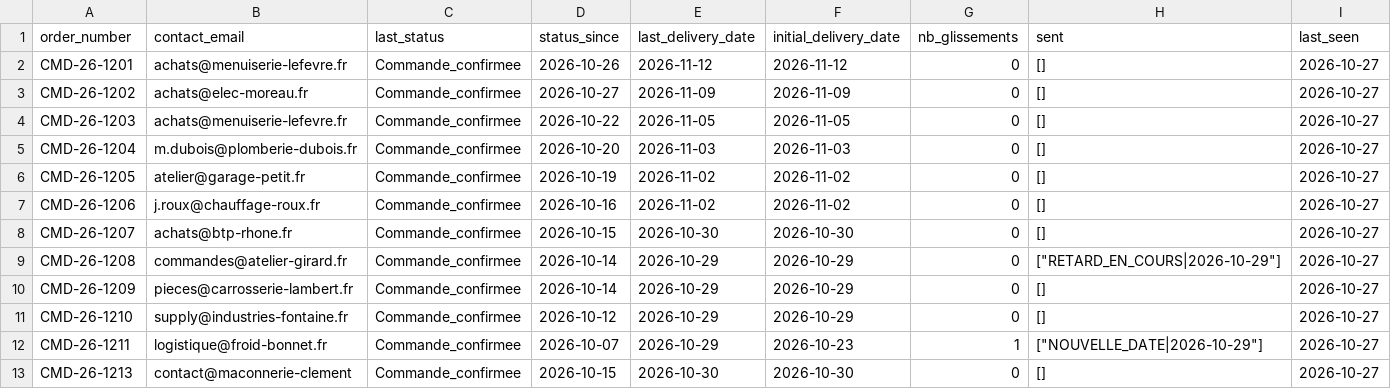
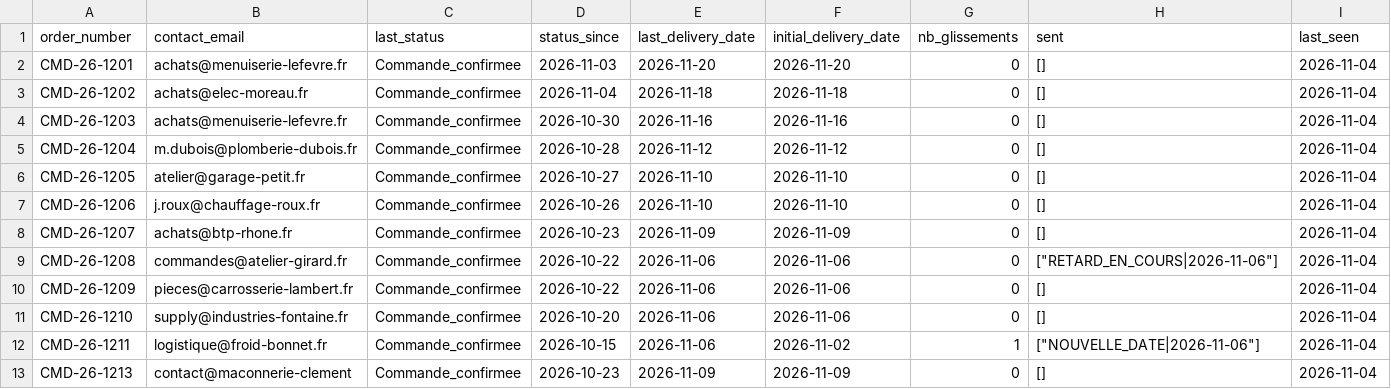
Before and after one commit to growthexmachina2/qwokka-demo, a CSV file: donnees/memoire-du-flux-veille.csv, drawn as a sheet; only a part is shown; the diff covers the shown part only.

```diff
--- a/donnees/memoire-du-flux-veille.csv
+++ b/donnees/memoire-du-flux-veille.csv
@@ -1,13 +1,13 @@
 order_number,contact_email,last_status,status_since,last_delivery_date,initial_delivery_date,nb_glissements,sent,last_seen
-CMD-26-1201,achats@menuiserie-lefevre.fr,Commande_confirmee,2026-10-26,2026-11-12,2026-11-12,0,[],2026-10-27
-CMD-26-1202,achats@elec-moreau.fr,Commande_confirmee,2026-10-27,2026-11-09,2026-11-09,0,[],2026-10-27
-CMD-26-1203,achats@menuiserie-lefevre.fr,Commande_confirmee,2026-10-22,2026-11-05,2026-11-05,0,[],2026-10-27
-CMD-26-1204,m.dubois@plomberie-dubois.fr,Commande_confirmee,2026-10-20,2026-11-03,2026-11-03,0,[],2026-10-27
-CMD-26-1205,atelier@garage-petit.fr,Commande_confirmee,2026-10-19,2026-11-02,2026-11-02,0,[],2026-10-27
-CMD-26-1206,j.roux@chauffage-roux.fr,Commande_confirmee,2026-10-16,2026-11-02,2026-11-02,0,[],2026-10-27
-CMD-26-1207,achats@btp-rhone.fr,Commande_confirmee,2026-10-15,2026-10-30,2026-10-30,0,[],2026-10-27
-CMD-26-1208,commandes@atelier-girard.fr,Commande_confirmee,2026-10-14,2026-10-29,2026-10-29,0,"[""RETARD_EN_COURS|2026-10-29""]",2026-10-27
-CMD-26-1209,pieces@carrosserie-lambert.fr,Commande_confirmee,2026-10-14,2026-10-29,2026-10-29,0,[],2026-10-27
-CMD-26-1210,supply@industries-fontaine.fr,Commande_confirmee,2026-10-12,2026-10-29,2026-10-29,0,[],2026-10-27
-CMD-26-1211,logistique@froid-bonnet.fr,Commande_confirmee,2026-10-07,2026-10-29,2026-10-23,1,"[""NOUVELLE_DATE|2026-10-29""]",2026-10-27
-CMD-26-1213,contact@maconnerie-clement,Commande_confirmee,2026-10-15,2026-10-30,2026-10-30,0,[],2026-10-27
+CMD-26-1201,achats@menuiserie-lefevre.fr,Commande_confirmee,2026-11-03,2026-11-20,2026-11-20,0,[],2026-11-04
+CMD-26-1202,achats@elec-moreau.fr,Commande_confirmee,2026-11-04,2026-11-18,2026-11-18,0,[],2026-11-04
+CMD-26-1203,achats@menuiserie-lefevre.fr,Commande_confirmee,2026-10-30,2026-11-16,2026-11-16,0,[],2026-11-04
+CMD-26-1204,m.dubois@plomberie-dubois.fr,Commande_confirmee,2026-10-28,2026-11-12,2026-11-12,0,[],2026-11-04
+CMD-26-1205,atelier@garage-petit.fr,Commande_confirmee,2026-10-27,2026-11-10,2026-11-10,0,[],2026-11-04
+CMD-26-1206,j.roux@chauffage-roux.fr,Commande_confirmee,2026-10-26,2026-11-10,2026-11-10,0,[],2026-11-04
+CMD-26-1207,achats@btp-rhone.fr,Commande_confirmee,2026-10-23,2026-11-09,2026-11-09,0,[],2026-11-04
+CMD-26-1208,commandes@atelier-girard.fr,Commande_confirmee,2026-10-22,2026-11-06,2026-11-06,0,"[""RETARD_EN_COURS|2026-11-06""]",2026-11-04
+CMD-26-1209,pieces@carrosserie-lambert.fr,Commande_confirmee,2026-10-22,2026-11-06,2026-11-06,0,[],2026-11-04
+CMD-26-1210,supply@industries-fontaine.fr,Commande_confirmee,2026-10-20,2026-11-06,2026-11-06,0,[],2026-11-04
+CMD-26-1211,logistique@froid-bonnet.fr,Commande_confirmee,2026-10-15,2026-11-06,2026-11-02,1,"[""NOUVELLE_DATE|2026-11-06""]",2026-11-04
+CMD-26-1213,contact@maconnerie-clement,Commande_confirmee,2026-10-23,2026-11-09,2026-11-09,0,[],2026-11-04
```
Also changed, not shown: 56 edited cells elsewhere in this file, donnees/commandes-erp-demo.csv, 2 other files.
